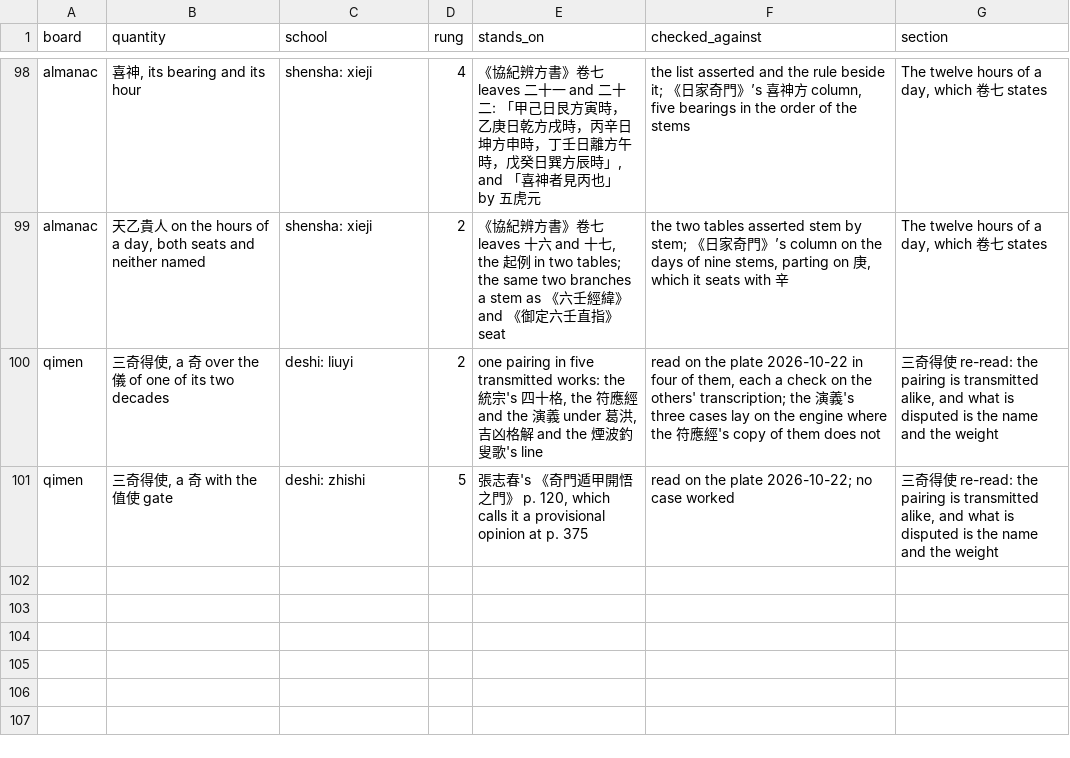
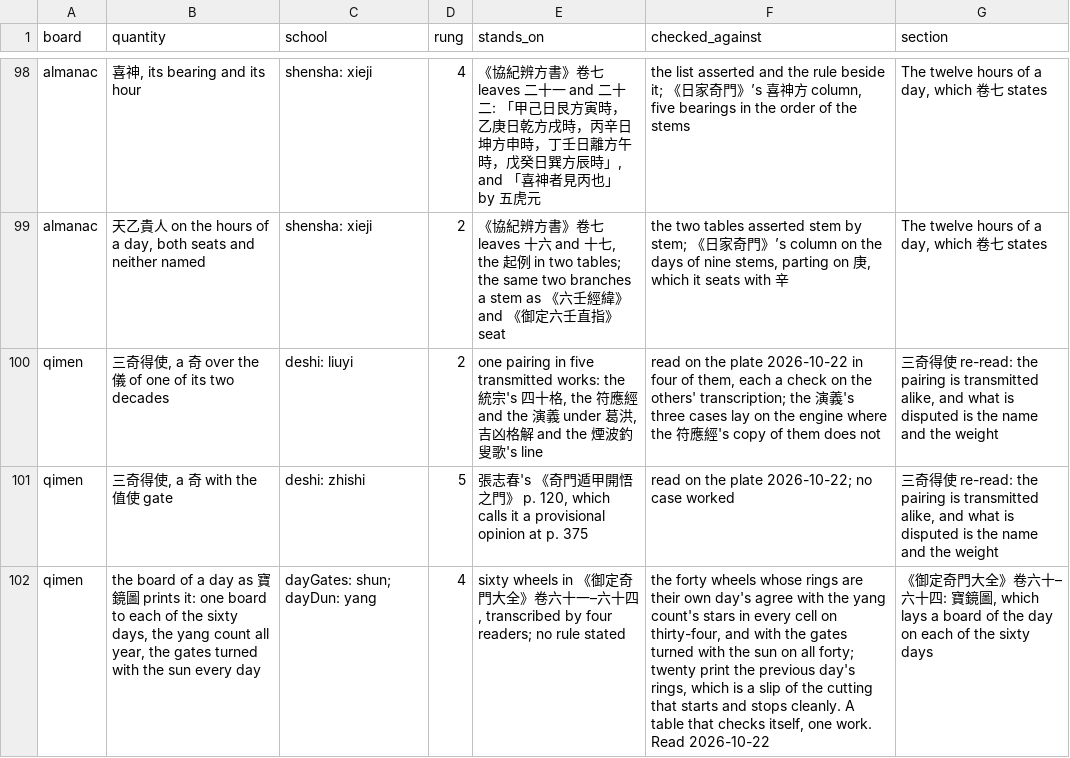
Before and after one commit to lineadicomando/shipan, a TSV file: docs/sources.tsv, drawn as a sheet; only a part is shown, gaps mark what is left out; the diff names each change by its address in the sheet, - before the commit and + after, or states it on an @@ line.

```diff
--- a/docs/sources.tsv
+++ b/docs/sources.tsv
+row 102: qimen | the board of a day as 寶鏡圖 prints it: one board to each of the sixty days, the yang count all year, the gates turned with the sun every day | dayGates: shun; dayDun: yang | 4 | sixty wheels in 《御定奇門大全》卷六十一–六十四, transcribed by four readers; no rule stated | the forty wheels whose rings are their own day's agree with the yang count's stars in every cell on thirty-four, and with the gates turned with the sun on all forty; twenty print the previous day's rings, which is a slip of the cutting that starts and stops cleanly. A table that checks itself, one work. Read 2026-10-22 | 《御定奇門大全》卷六十–六十四: 寶鏡圖, which lays a board of the day on each of the sixty days
```
Also changed, not shown: 24 other files.
